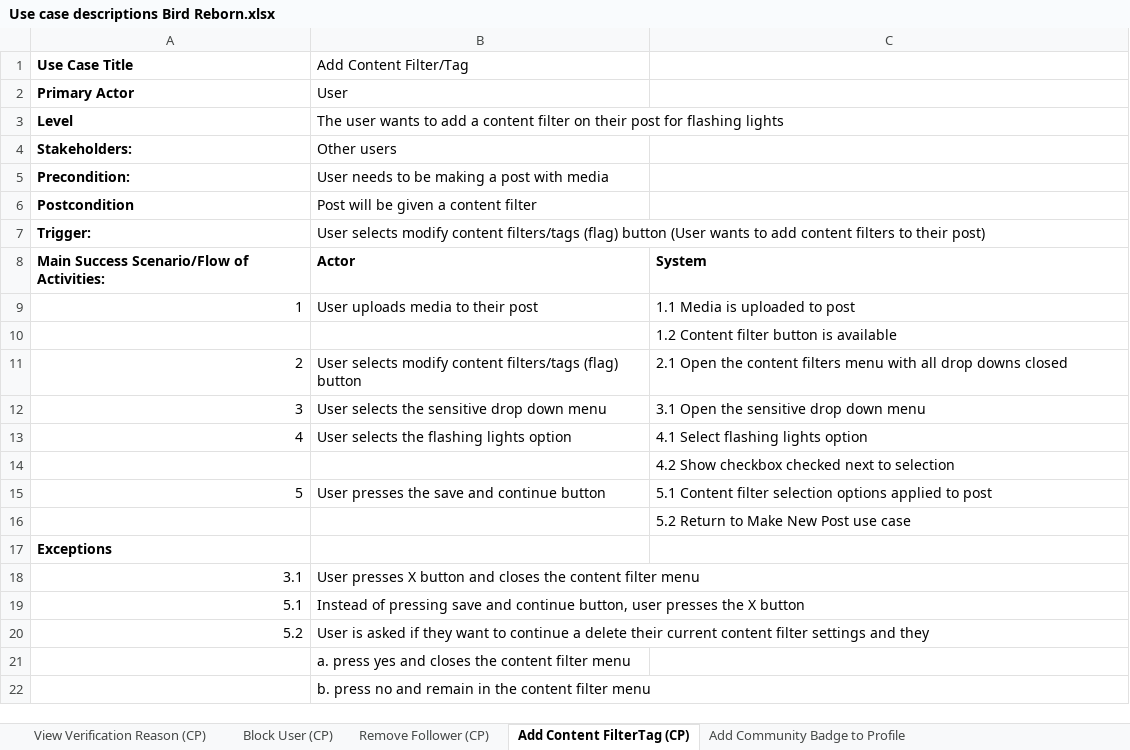
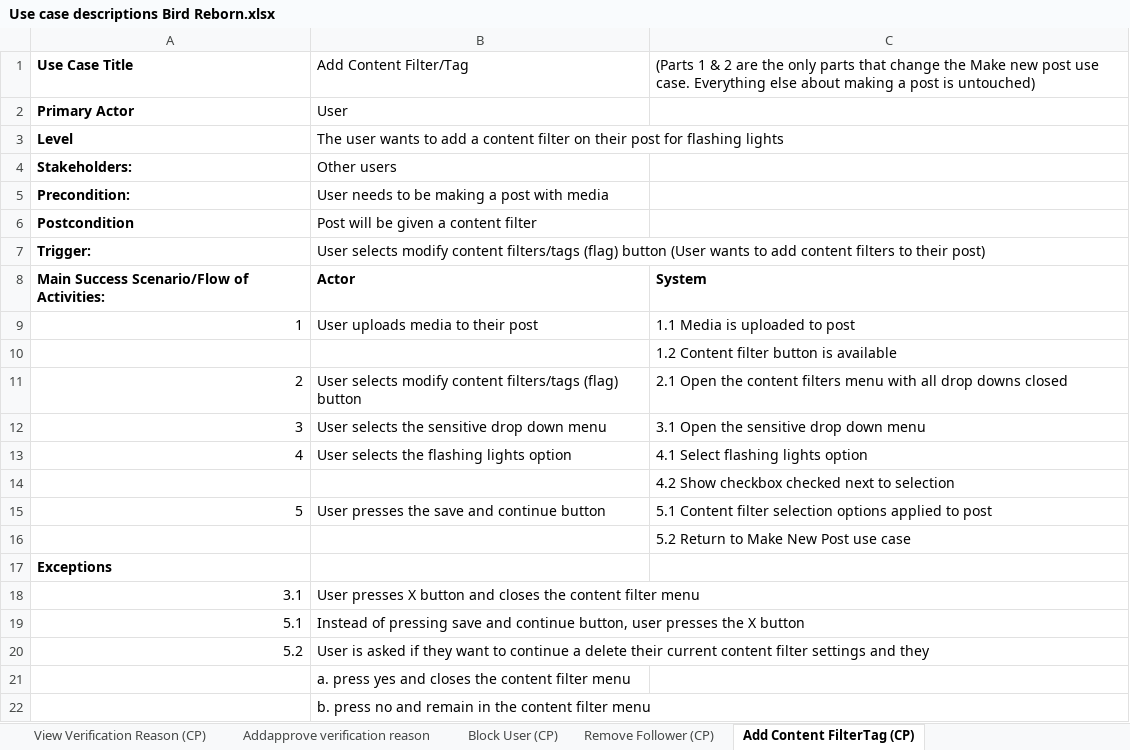
Before and after one commit to Bmoylan80/CMP-280-Software-Engineering-, an Excel workbook: System Requirements Document/Use case descriptions Bird Reborn.xlsx, sheet Add Content FilterTag (CP), drawn as a sheet; values as stored, in another font and other column widths than the file's, no borders; charts and pictures not drawn; the diff names each change by its address in the sheet, - before the commit and + after, or states it on an @@ line.

```diff
--- a/System Requirements Document/Use case descriptions Bird Reborn.xlsx (sheet Add Content FilterTag (CP))
+++ b/System Requirements Document/Use case descriptions Bird Reborn.xlsx (sheet Add Content FilterTag (CP))
+sheet tab: Addapprove verification reason
-C1: (empty)
+C1: (Parts 1 & 2 are the only parts that change the Make new post use case. Everything else about making a post is untouched)
```
Also changed, not shown: sheet Hide users profile theme (CP), sheet Remove Community Badge From Pro, sheet Customize Appwide Theme (BM), sheet Customize Profile Theme (BM), other sheet tabs, charts or pictures, 1 other file.
